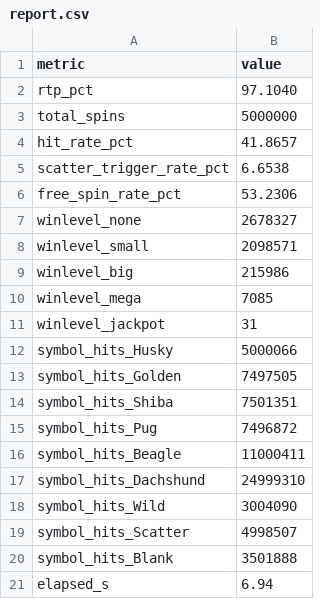
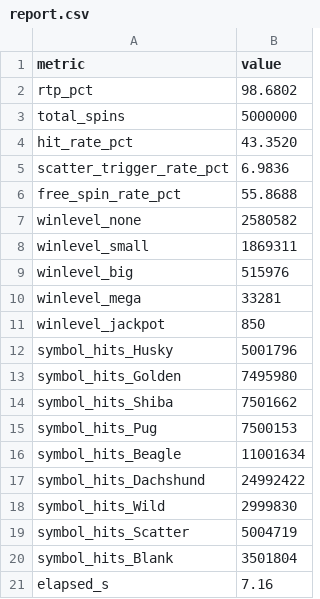
Before and after one commit to cayocan/Slot-Dogs, a CSV file: slot-dogs-backend/lab/report.csv, drawn as a sheet.

```diff
--- a/slot-dogs-backend/lab/report.csv
+++ b/slot-dogs-backend/lab/report.csv
@@ -1,21 +1,21 @@
 metric,value
-rtp_pct,97.1040
+rtp_pct,98.6802
 total_spins,5000000
-hit_rate_pct,41.8657
-scatter_trigger_rate_pct,6.6538
-free_spin_rate_pct,53.2306
-winlevel_none,2678327
-winlevel_small,2098571
-winlevel_big,215986
-winlevel_mega,7085
-winlevel_jackpot,31
-symbol_hits_Husky,5000066
-symbol_hits_Golden,7497505
-symbol_hits_Shiba,7501351
-symbol_hits_Pug,7496872
-symbol_hits_Beagle,11000411
-symbol_hits_Dachshund,24999310
-symbol_hits_Wild,3004090
-symbol_hits_Scatter,4998507
-symbol_hits_Blank,3501888
-elapsed_s,6.94
+hit_rate_pct,43.3520
+scatter_trigger_rate_pct,6.9836
+free_spin_rate_pct,55.8688
+winlevel_none,2580582
+winlevel_small,1869311
+winlevel_big,515976
+winlevel_mega,33281
+winlevel_jackpot,850
+symbol_hits_Husky,5001796
+symbol_hits_Golden,7495980
+symbol_hits_Shiba,7501662
+symbol_hits_Pug,7500153
+symbol_hits_Beagle,11001634
+symbol_hits_Dachshund,24992422
+symbol_hits_Wild,2999830
+symbol_hits_Scatter,5004719
+symbol_hits_Blank,3501804
+elapsed_s,7.16
```
Also changed, not shown: 3 other files.
